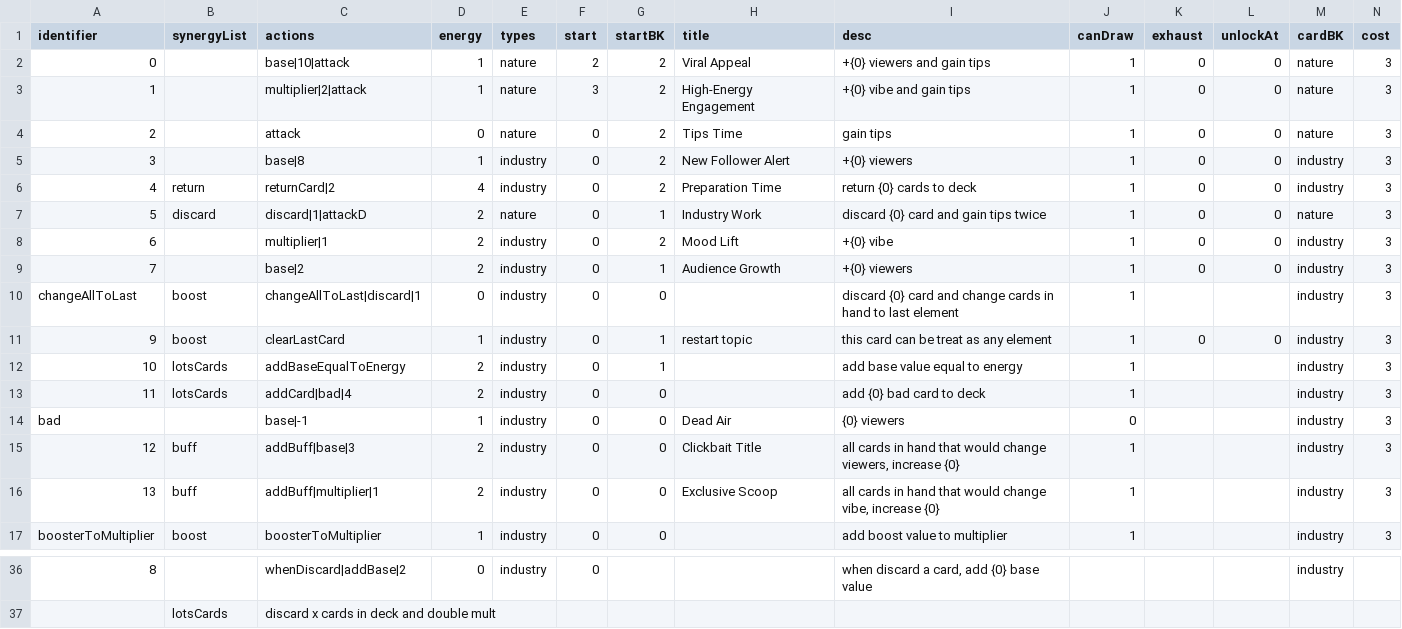
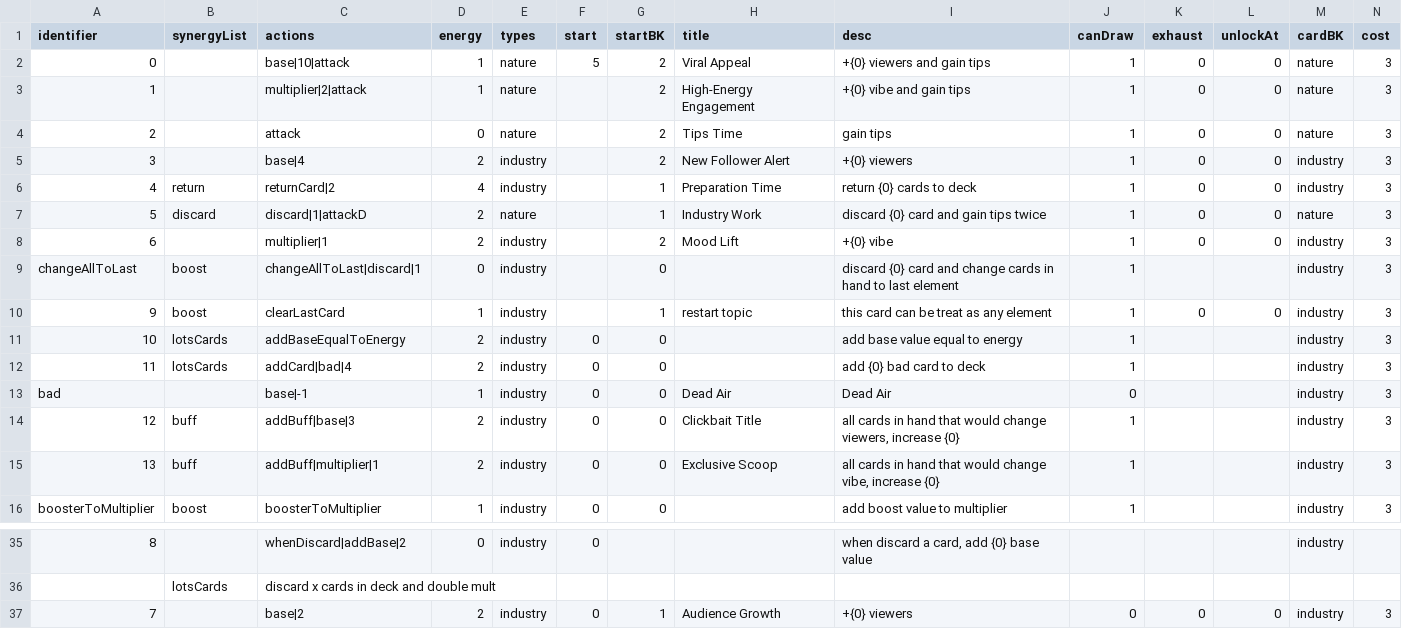
Before and after one commit to shshwdr/oneTurnCardVTuber, a CSV file: Assets/Resources/csv/card.csv, drawn as a sheet; only a part is shown, gaps mark what is left out; removed rows and columns are numbered as before the commit, all else as after; rows hold the shown columns only; the diff names each change by its address in the sheet, - before the commit and + after, or states it on an @@ line.

```diff
--- a/Assets/Resources/csv/card.csv
+++ b/Assets/Resources/csv/card.csv
-F2 (start): 2
+F2 (start): 5
-F3 (start): 3
+F3 (start): (empty)
-F4:F8 (start): 0
+F4:F8 (start): (empty)
-C5 (actions): base|8
+C5 (actions): base|4
-D5 (energy): 1
+D5 (energy): 2
-G6 (startBK): 2
+G6 (startBK): 1
-row 9: 7 |  | base|2 | 2 | industry | 0 | 1 | Audience Growth | +{0} viewers | 1 | 0 | 0 | industry | 3
-F9:F10 (start): 0
+F9:F10 (start): (empty)
-G11 (startBK): 1
+G11 (startBK): 0
-I13 (desc): {0} viewers
+I13 (desc): Dead Air
+row 37: 7 |  | base|2 | 2 | industry | 0 | 1 | Audience Growth | +{0} viewers | 0 | 0 | 0 | industry | 3
```
Also changed, not shown: 9 other files.
